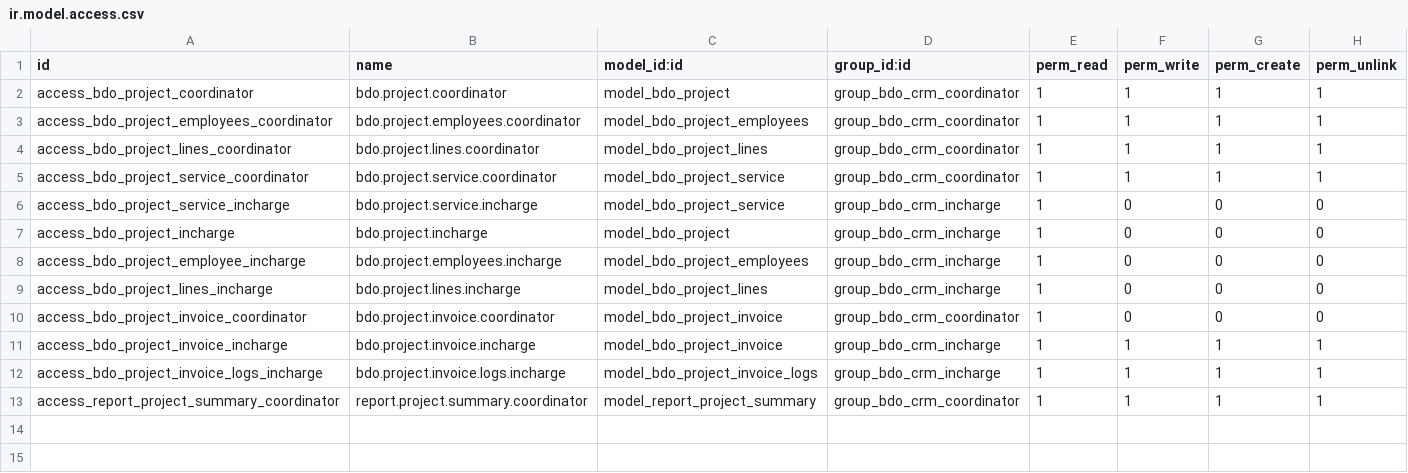
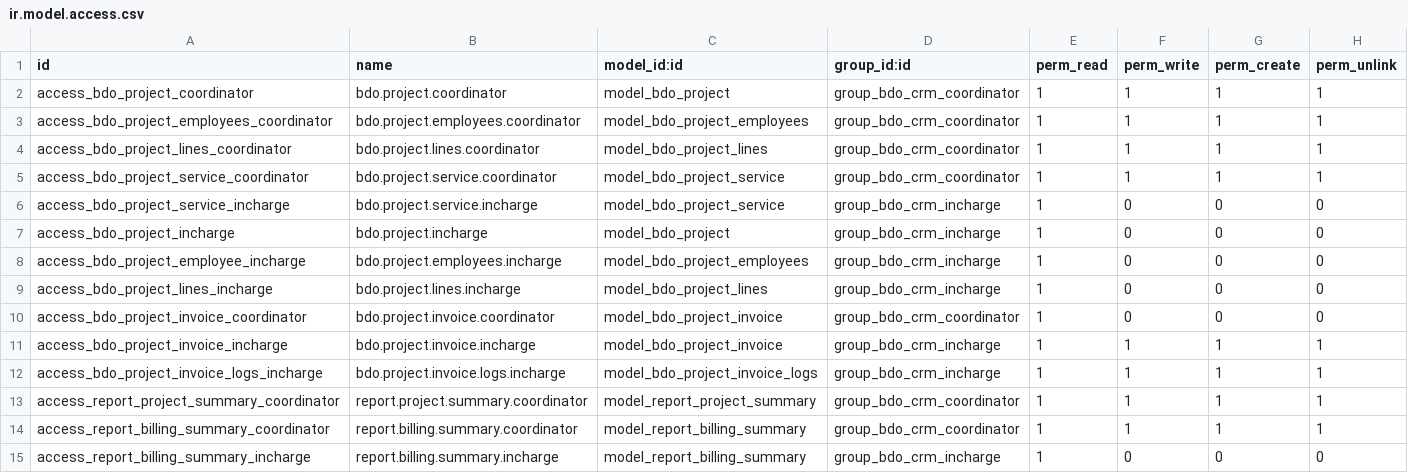
Before and after one commit to vileopratama/artemis, a CSV file: extensions/bdo_project/security/ir.model.access.csv, drawn as a sheet; the diff names each change by its address in the sheet, - before the commit and + after, or states it on an @@ line.

```diff
--- a/extensions/bdo_project/security/ir.model.access.csv
+++ b/extensions/bdo_project/security/ir.model.access.csv
+row 14: access_report_billing_summary_coordinator | report.billing.summary.coordinator | model_report_billing_summary | group_bdo_crm_coordinator | 1 | 1 | 1 | 1
+row 15: access_report_billing_summary_incharge | report.billing.summary.incharge | model_report_billing_summary | group_bdo_crm_incharge | 1 | 0 | 0 | 0
```
Also changed, not shown: 5 other files.
